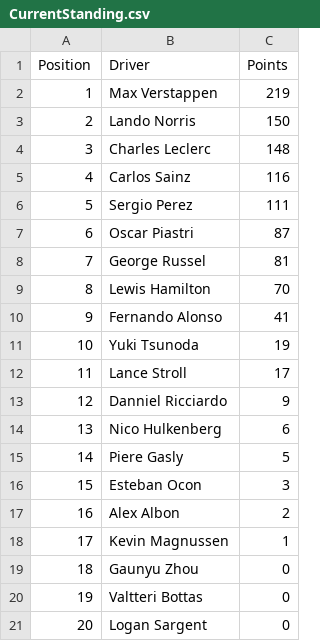
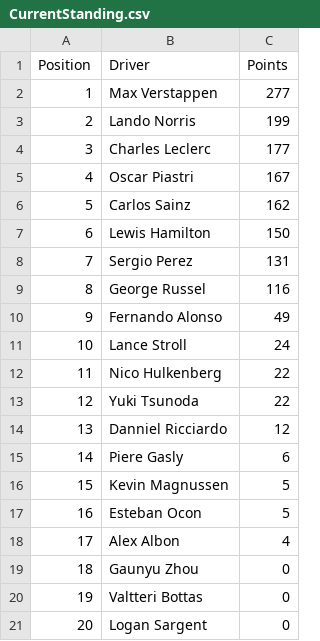
Before and after one commit to ishan654321/Formula-1-Data-Science-Project, a CSV file: CurrentStanding.csv, drawn as a sheet.

Commit message:
Update CurrentStanding.csv

```diff
--- a/CurrentStanding.csv
+++ b/CurrentStanding.csv
@@ -1,19 +1,19 @@
 Position,Driver,Points
-1,Max Verstappen,219
-2,Lando Norris,150
-3,Charles Leclerc,148
-4,Carlos Sainz,116
-5,Sergio Perez,111
-6,Oscar Piastri,87
-7,George Russel,81
-8,Lewis Hamilton,70
-9,Fernando Alonso,41
-10,Yuki Tsunoda,19
-11,Lance Stroll,17
-12,Danniel Ricciardo,9
-13,Nico Hulkenberg,6
-14,Piere Gasly,5
-15,Esteban Ocon,3
-16,Alex Albon,2
-17,Kevin Magnussen,1
+1,Max Verstappen,277
+2,Lando Norris,199
+3,Charles Leclerc,177
+4,Oscar Piastri,167
+5,Carlos Sainz,162
+6,Lewis Hamilton,150
+7,Sergio Perez,131
+8,George Russel,116
+9,Fernando Alonso,49
+10,Lance Stroll,24
+11,Nico Hulkenberg,22
+12,Yuki Tsunoda,22
+13,Danniel Ricciardo,12
+14,Piere Gasly,6
+15,Kevin Magnussen,5
+16,Esteban Ocon,5
+17,Alex Albon,4
 18,Gaunyu Zhou,0
```
